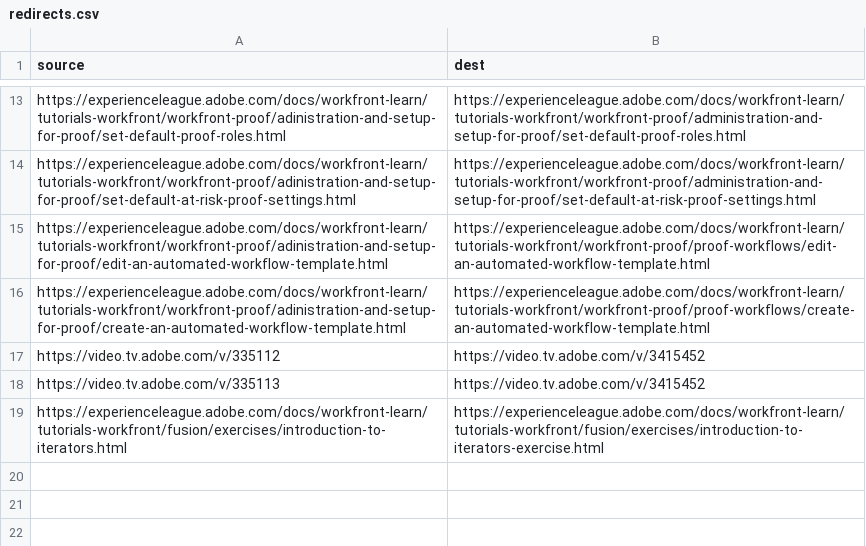
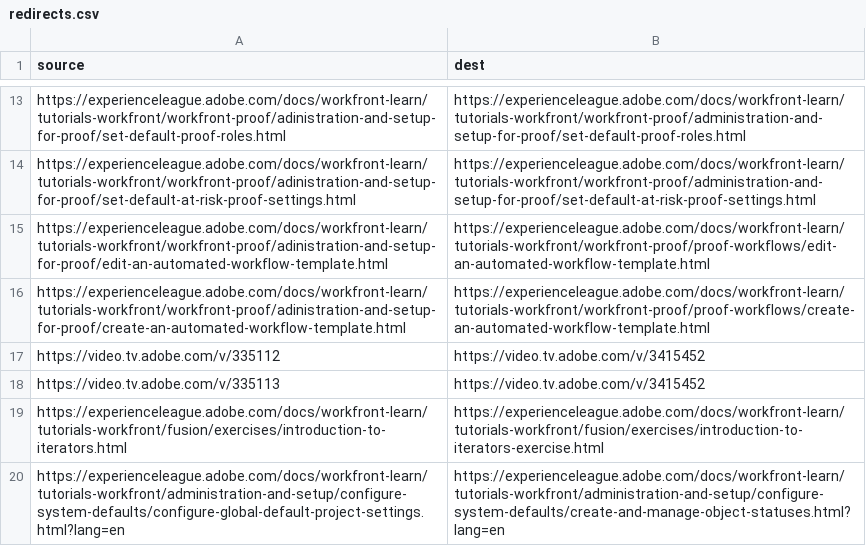
Before and after one commit to AdobeDocs/workfront-learn.es-ES, a CSV file: redirects.csv, drawn as a sheet; only a part is shown, gaps mark what is left out; the diff names each change by its address in the sheet, - before the commit and + after, or states it on an @@ line.

Commit message:
Sync non localizable files for core commit f5d081a16bb52718cf795be6a4c6adf53e547e05

```diff
--- a/redirects.csv
+++ b/redirects.csv
+row 20: https://experienceleague.adobe.com/docs/workfront-learn/tutorials-workfront/administration-and-setup/configure-system-defaults/configure-global-default-project-settings.html?lang=en | https://experienceleague.adobe.com/docs/workfront-learn/tutorials-workfront/administration-and-setup/configure-system-defaults/create-and-manage-object-statuses.html?lang=en
```
